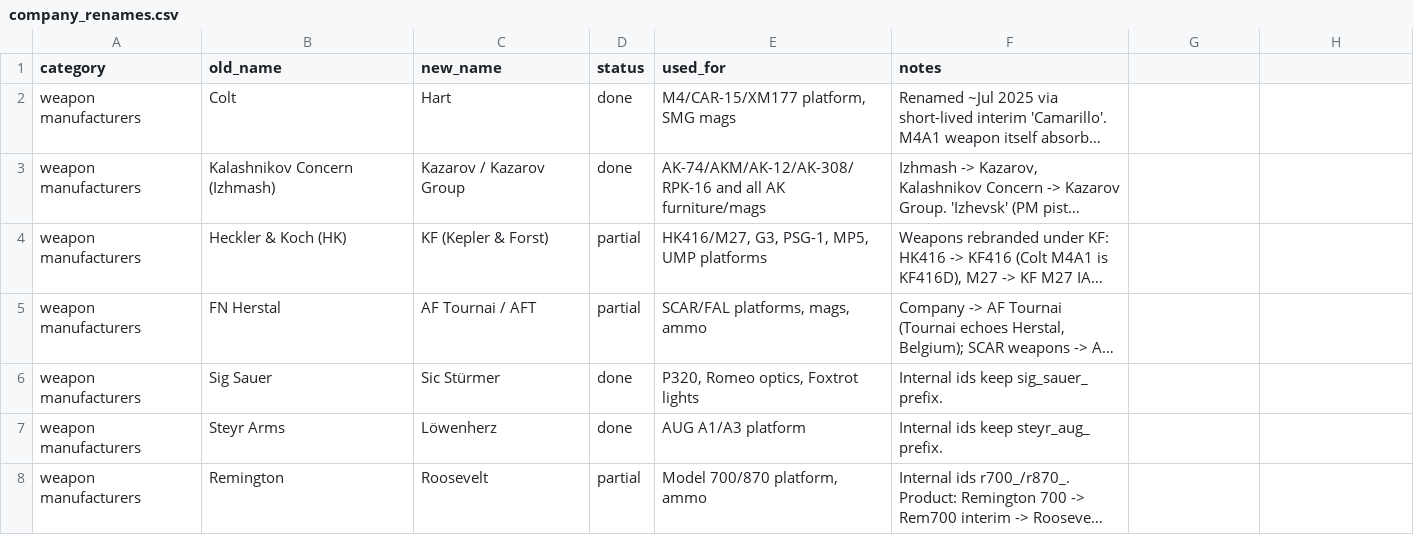
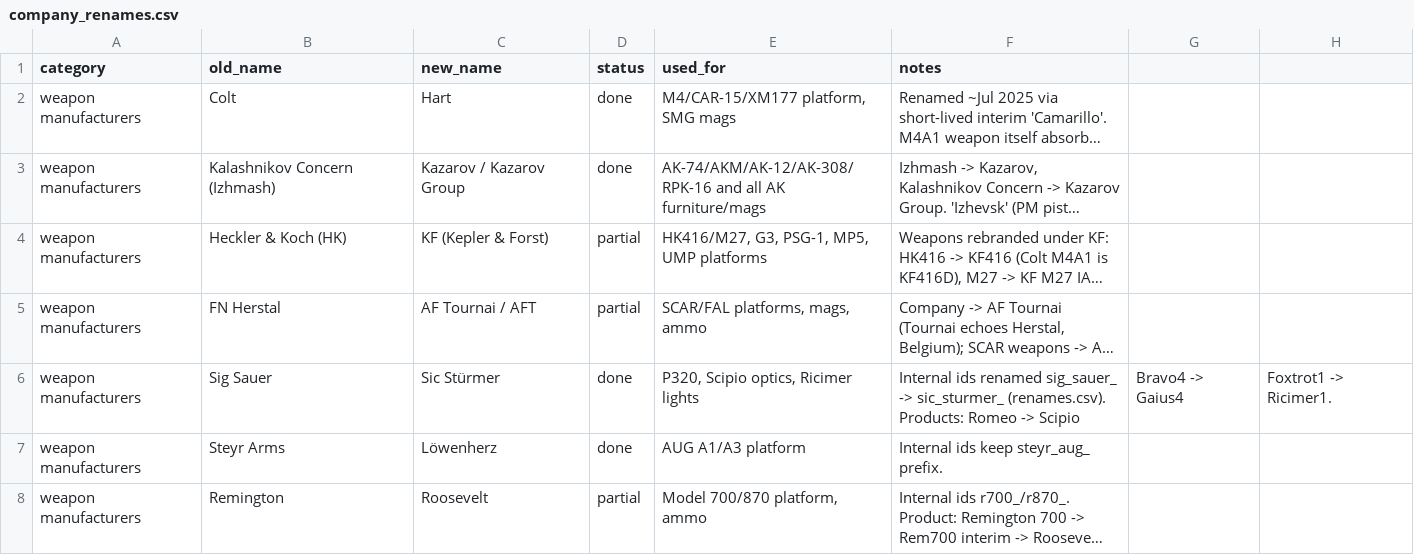
Before and after one commit to recoil-group/deadline-balancing, a CSV file: companies/company_renames.csv, drawn as a sheet; only a part is shown; long unchanged cells end in …; the diff names each change by its address in the sheet, - before the commit and + after, or states it on an @@ line.

```diff
--- a/companies/company_renames.csv
+++ b/companies/company_renames.csv
-E6 (used_for): P320, Romeo optics, Foxtrot lights
+E6 (used_for): P320, Scipio optics, Ricimer lights
-F6 (notes): Internal ids keep sig_sauer_ prefix.
+F6 (notes): Internal ids renamed sig_sauer_ -> sic_sturmer_ (renames.csv). Products: Romeo -> Scipio
-G6: (empty)
+G6: Bravo4 -> Gaius4
-H6: (empty)
+H6: Foxtrot1 -> Ricimer1.
```
Also changed, not shown: archive/0-25-3-renamed.csv, companies/company_renames_reference.csv, 7 other files.
